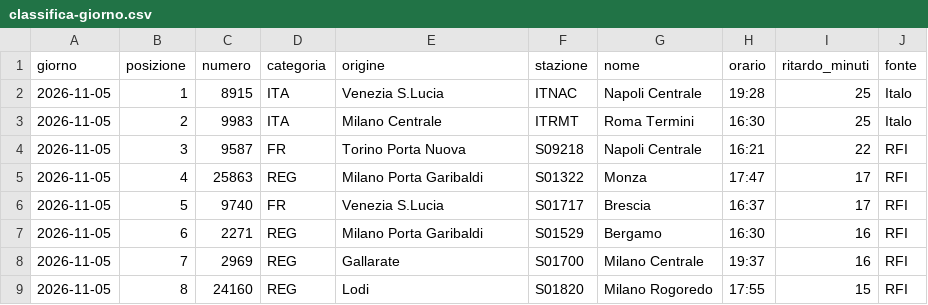
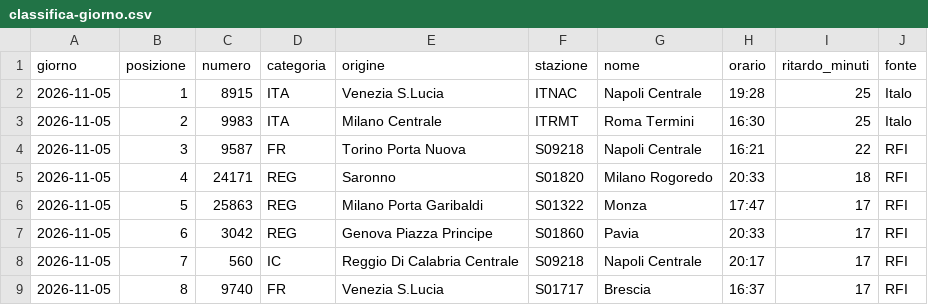
Before and after one commit to MJ83-collab/Binario-app, a CSV file: storico/classifica-giorno.csv, drawn as a sheet; only a part is shown; the diff covers the shown part only.

```diff
--- a/storico/classifica-giorno.csv
+++ b/storico/classifica-giorno.csv
@@ -4,6 +4,6 @@ giorno;posizione;numero;categoria;origine;stazione;nome;orario;ritardo_minuti;fo
 2026-11-05;3;9587;FR;Torino Porta Nuova;S09218;Napoli Centrale;16:21;22;RFI
-2026-11-05;4;25863;REG;Milano Porta Garibaldi;S01322;Monza;17:47;17;RFI
-2026-11-05;5;9740;FR;Venezia S.Lucia;S01717;Brescia;16:37;17;RFI
-2026-11-05;6;2271;REG;Milano Porta Garibaldi;S01529;Bergamo;16:30;16;RFI
-2026-11-05;7;2969;REG;Gallarate;S01700;Milano Centrale;19:37;16;RFI
-2026-11-05;8;24160;REG;Lodi;S01820;Milano Rogoredo;17:55;15;RFI
+2026-11-05;4;24171;REG;Saronno;S01820;Milano Rogoredo;20:33;18;RFI
+2026-11-05;5;25863;REG;Milano Porta Garibaldi;S01322;Monza;17:47;17;RFI
+2026-11-05;6;3042;REG;Genova Piazza Principe;S01860;Pavia;20:33;17;RFI
+2026-11-05;7;560;IC;Reggio Di Calabria Centrale;S09218;Napoli Centrale;20:17;17;RFI
+2026-11-05;8;9740;FR;Venezia S.Lucia;S01717;Brescia;16:37;17;RFI
```
Also changed, not shown: 146 edited cells elsewhere in this file, 3 other files.
